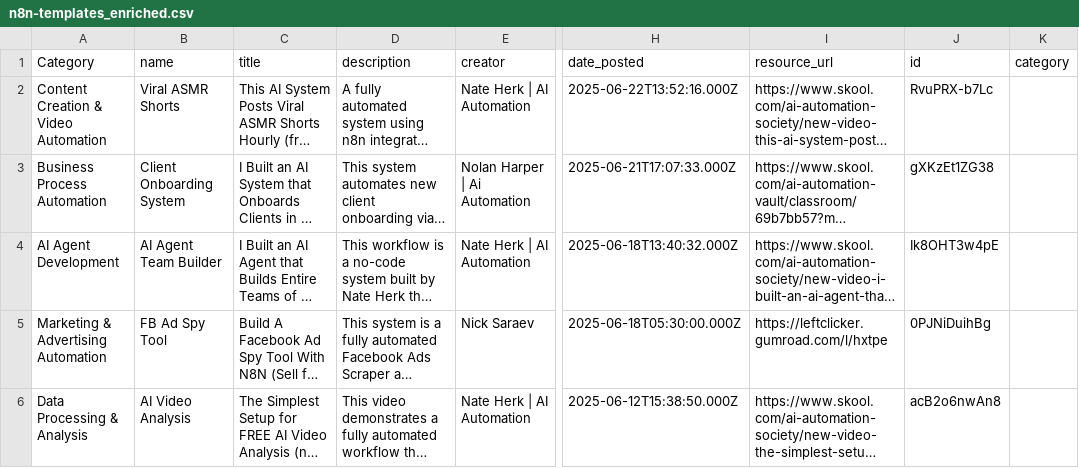
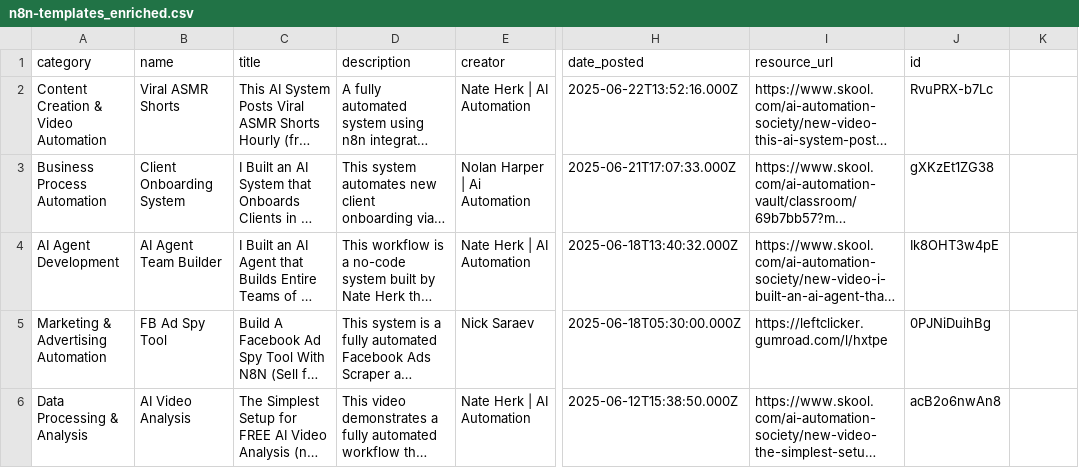
Before and after one commit to Siphon880gh/n8n-templates, a CSV file: n8n-templates_enriched.csv, drawn as a sheet; only a part is shown, gaps mark what is left out; long unchanged cells end in …; the diff names each change by its address in the sheet, - before the commit and + after, or states it on an @@ line.

Commit message:
Added Category column

```diff
--- a/n8n-templates_enriched.csv
+++ b/n8n-templates_enriched.csv
-A1: Category
+A1: category
-K1: category
+K1: (empty)
```
Also changed, not shown: 1 other file.
